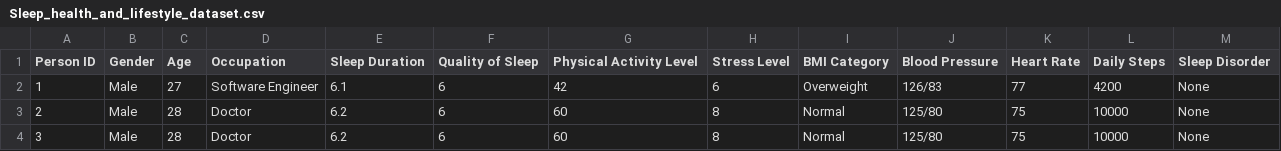
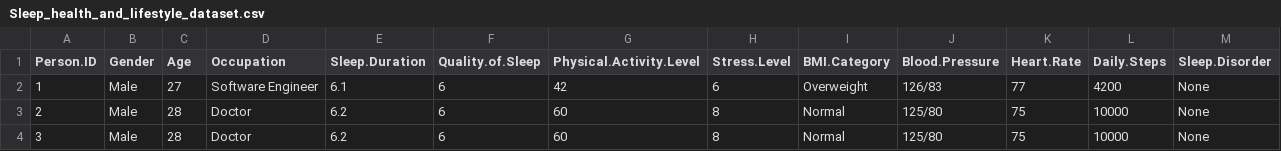
Before and after one commit to 24W-DGPH/Rproject, a CSV file: Sleep_health_and_lifestyle_dataset.csv, drawn as a sheet; only a part is shown.

Commit message:
raw dataset

```diff
--- a/Sleep_health_and_lifestyle_dataset.csv
+++ b/Sleep_health_and_lifestyle_dataset.csv
@@ -1,2 +1,2 @@
-Person ID,Gender,Age,Occupation,Sleep Duration,Quality of Sleep,Physical Activity Level,Stress Level,BMI Category,Blood Pressure,Heart Rate,Daily Steps,Sleep Disorder
+Person.ID,Gender,Age,Occupation,Sleep.Duration,Quality.of.Sleep,Physical.Activity.Level,Stress.Level,BMI.Category,Blood.Pressure,Heart.Rate,Daily.Steps,Sleep.Disorder
 1,Male,27,Software Engineer,6.1,6,42,6,Overweight,126/83,77,4200,None
```
